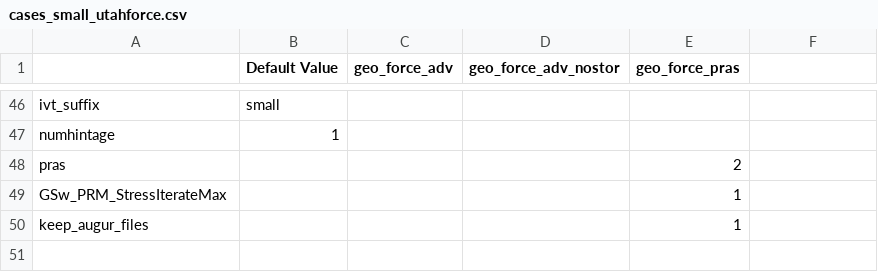
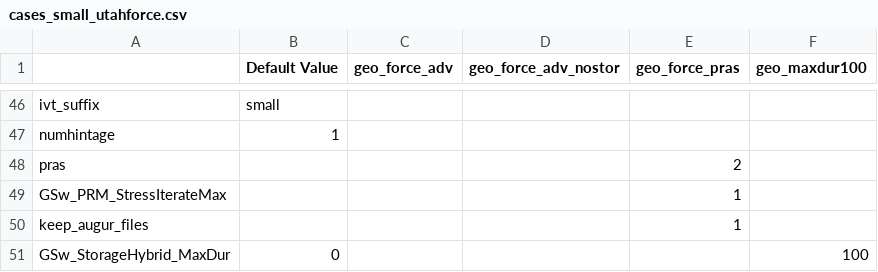
Before and after one commit to IsabellaHoyer/ReEDS-hybrid-plant, a CSV file: cases_small_utahforce.csv, drawn as a sheet; only a part is shown, gaps mark what is left out; the diff names each change by its address in the sheet, - before the commit and + after, or states it on an @@ line.

```diff
--- a/cases_small_utahforce.csv
+++ b/cases_small_utahforce.csv
-F1: (empty)
+F1: geo_maxdur100
+row 51: GSw_StorageHybrid_MaxDur | 0 |  |  |  | 100
```
Also changed, not shown: cases.csv, 1 other file.
